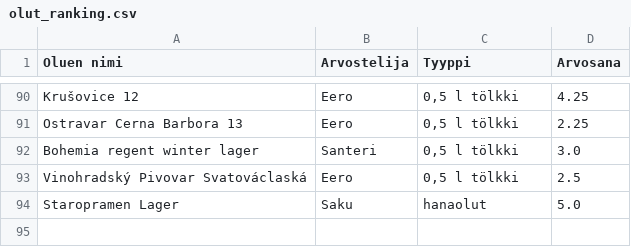
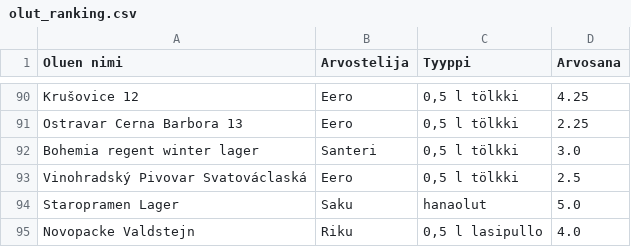
Before and after one commit to saqfromchurchvillage/streamlit, a CSV file: olut_ranking.csv, drawn as a sheet; only a part is shown, gaps mark what is left out.

Commit message:
Update CSV file

```diff
--- a/olut_ranking.csv
+++ b/olut_ranking.csv
@@ -94 +94,2 @@ Vinohradský Pivovar Svatováclaská,Eero,"0,5 l tölkki",2.5
 Staropramen Lager,Saku,hanaolut,5.0
+Novopacke Valdstejn,Riku,"0,5 l lasipullo",4.0
```
